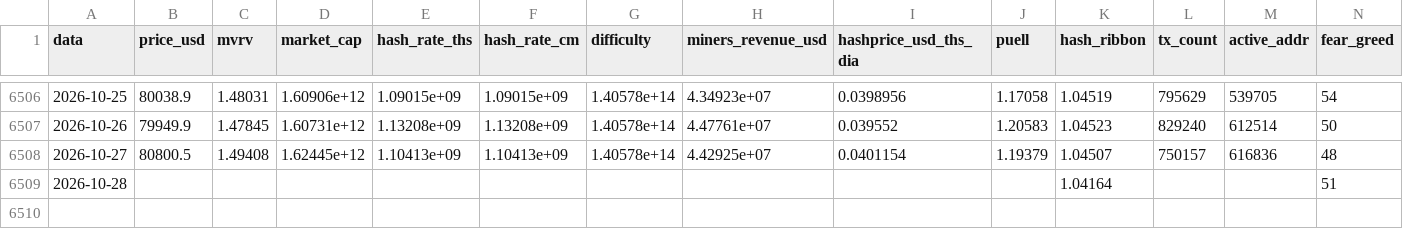
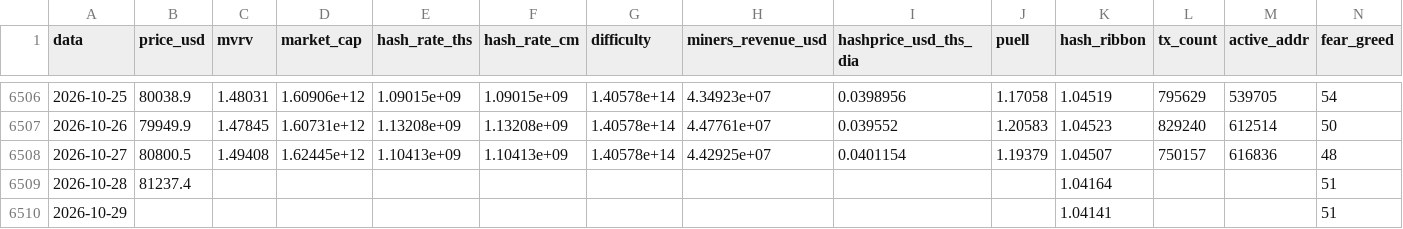
Before and after one commit to JKVitali/pbj-scanner, a CSV file: data/btc/btc_indicadores.csv, drawn as a sheet; only a part is shown, gaps mark what is left out.

```diff
--- a/data/btc/btc_indicadores.csv
+++ b/data/btc/btc_indicadores.csv
@@ -6508,2 +6508,3 @@ data,price_usd,mvrv,market_cap,hash_rate_ths,hash_rate_cm,difficulty,miners_reve
 2026-10-27,80800.5,1.49408,1.62445e+12,1.10413e+09,1.10413e+09,1.40578e+14,4.42925e+07,0.0401154,1.19379,1.04507,750157,616836,48
-2026-10-28,,,,,,,,,,1.04164,,,51
+2026-10-28,81237.4,,,,,,,,,1.04164,,,51
+2026-10-29,,,,,,,,,,1.04141,,,51
```
Also changed, not shown: data/cripto/eth_indicadores.csv, data/cripto/link_indicadores.csv, 8 other files.
